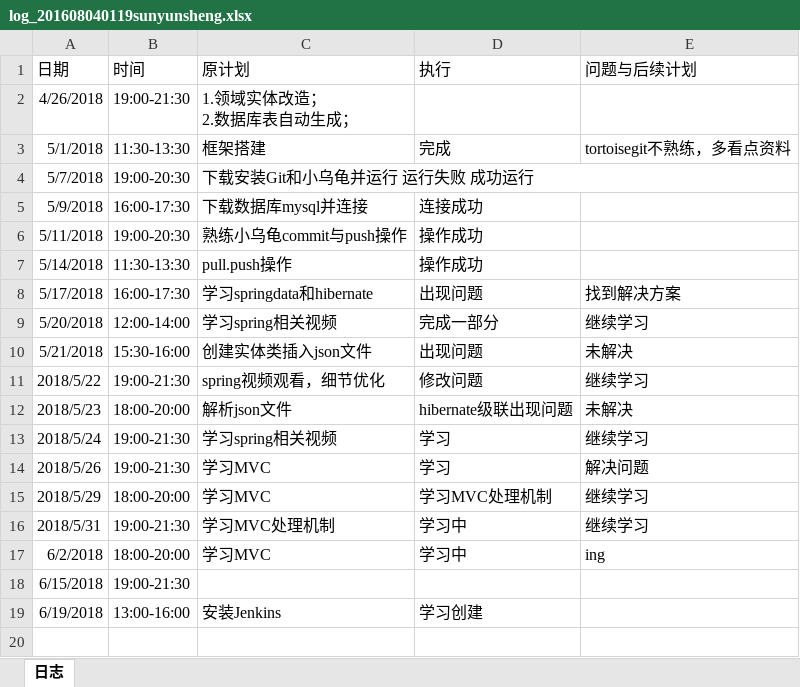
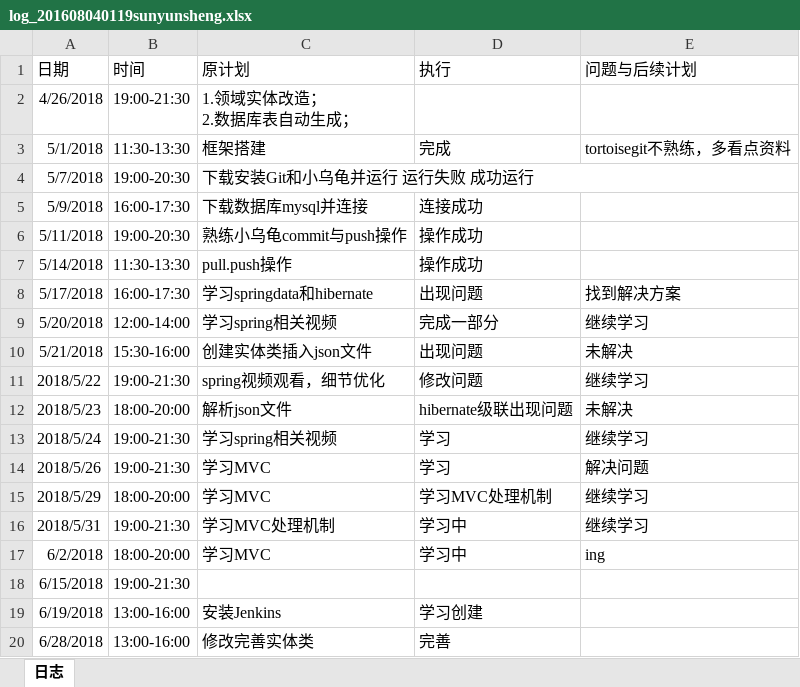
Before and after one commit to 5b115/SchoolReserve, an Excel workbook: doc/log/log_201608040119sunyunsheng.xlsx, sheet 日志, drawn as a sheet; values as stored, in another font and other column widths than the file's, no borders; the diff names each change by its address in the sheet, - before the commit and + after, or states it on an @@ line.

Commit message:
rizhi

```diff
--- a/doc/log/log_201608040119sunyunsheng.xlsx (sheet 日志)
+++ b/doc/log/log_201608040119sunyunsheng.xlsx (sheet 日志)
+row 20: 6/28/2018 | 13:00-16:00 | 修改完善实体类 | 完善
```
